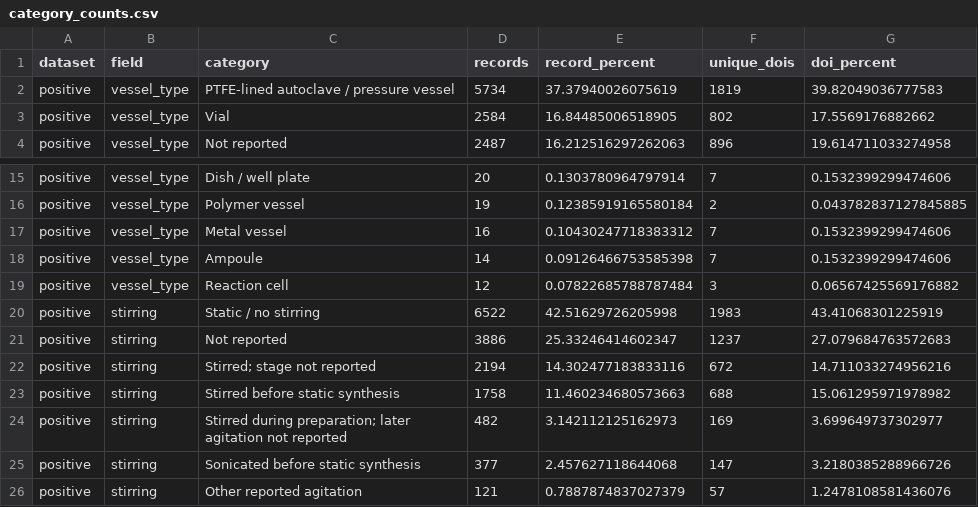
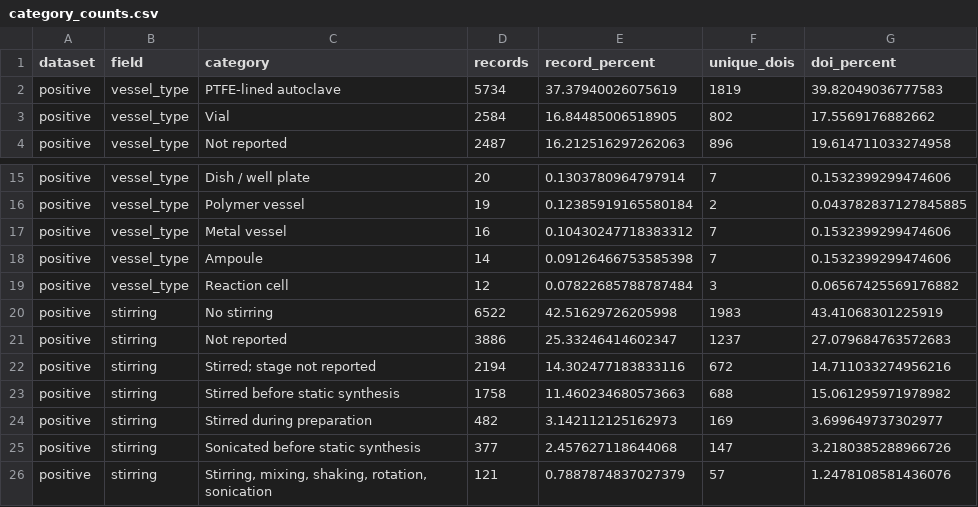
Before and after one commit to zzhenglab/MOFinder, a CSV file: docs/process_details/category_counts.csv, drawn as a sheet; only a part is shown, gaps mark what is left out.

```diff
--- a/docs/process_details/category_counts.csv
+++ b/docs/process_details/category_counts.csv
@@ -1,3 +1,3 @@
 dataset,field,category,records,record_percent,unique_dois,doi_percent
-positive,vessel_type,PTFE-lined autoclave / pressure vessel,5734,37.37940026075619,1819,39.82049036777583
+positive,vessel_type,PTFE-lined autoclave,5734,37.37940026075619,1819,39.82049036777583
 positive,vessel_type,Vial,2584,16.84485006518905,802,17.5569176882662
@@ -19,3 +19,3 @@ positive,vessel_type,Ampoule,14,0.09126466753585398,7,0.1532399299474606
 positive,vessel_type,Reaction cell,12,0.07822685788787484,3,0.06567425569176882
-positive,stirring,Static / no stirring,6522,42.51629726205998,1983,43.41068301225919
+positive,stirring,No stirring,6522,42.51629726205998,1983,43.41068301225919
 positive,stirring,Not reported,3886,25.33246414602347,1237,27.079684763572683
@@ -23,4 +23,4 @@ positive,stirring,Stirred; stage not reported,2194,14.302477183833116,672,14.711
 positive,stirring,Stirred before static synthesis,1758,11.460234680573663,688,15.061295971978982
-positive,stirring,Stirred during preparation; later agitation not reported,482,3.142112125162973,169,3.699649737302977
+positive,stirring,Stirred during preparation,482,3.142112125162973,169,3.699649737302977
 positive,stirring,Sonicated before static synthesis,377,2.457627118644068,147,3.2180385288966726
-positive,stirring,Other reported agitation,121,0.7887874837027379,57,1.2478108581436076
+positive,stirring,"Stirring, mixing, shaking, rotation, sonication",121,0.7887874837027379,57,1.2478108581436076
```
Also changed, not shown: data/processed_data/with_process_details/audit/all_raw_value_mappings.csv, data/processed_data/with_process_details/audit/category_consolidation.csv, 30 other files.
